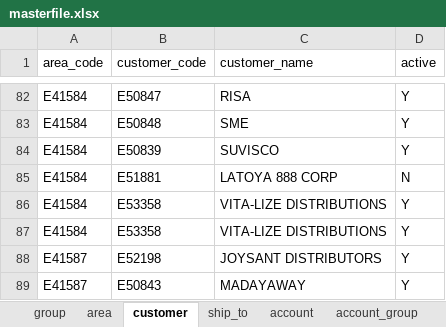
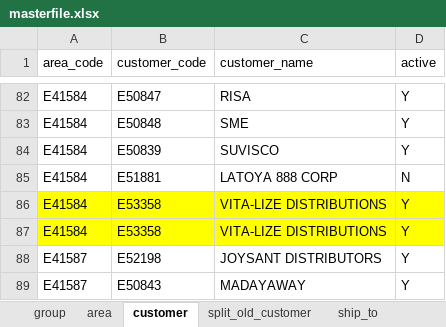
Before and after one commit to renciebautista/allocation2, an Excel workbook: app/database/seeds/seed_files/masterfile.xlsx, sheet customer, drawn as a sheet; only a part is shown, gaps mark what is left out; values as stored, in another font and other column widths than the file's, no borders; the diff covers the shown part only; the diff names each change by its address in the sheet, - before the commit and + after, or states it on an @@ line.

Commit message:
add split of sales on closed customer

```diff
--- a/app/database/seeds/seed_files/masterfile.xlsx (sheet customer)
+++ b/app/database/seeds/seed_files/masterfile.xlsx (sheet customer)
+sheet tab: split_old_customer
-A86:D87 fill: none
+A86:D87 fill: #FFFF00
```
Also changed, not shown: cell formats elsewhere in this sheet, 7 other files.
